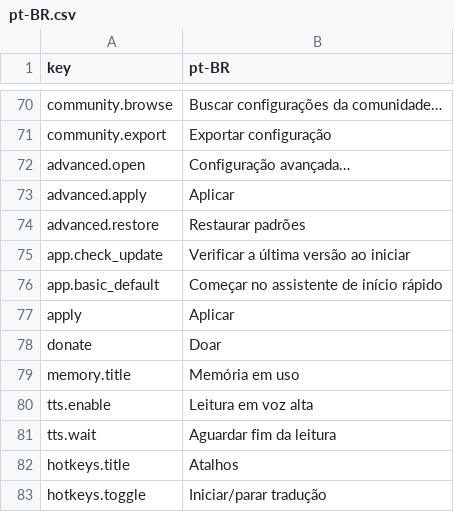
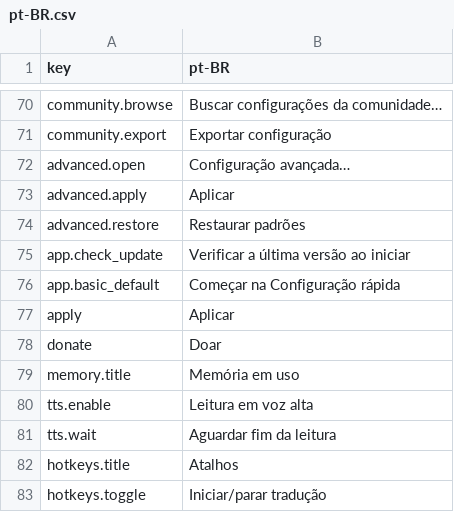
Before and after one commit to Lamartine-Brasil/GORT, a CSV file: src/Gort/Locale/pt-BR.csv, drawn as a sheet; only a part is shown, gaps mark what is left out.

```diff
--- a/src/Gort/Locale/pt-BR.csv
+++ b/src/Gort/Locale/pt-BR.csv
@@ -75,3 +75,3 @@ advanced.restore,Restaurar padrões
 app.check_update,Verificar a última versão ao iniciar
-app.basic_default,Começar no assistente de início rápido
+app.basic_default,Começar na Configuração rápida
 apply,Aplicar
```
Also changed, not shown: 14 other files.
